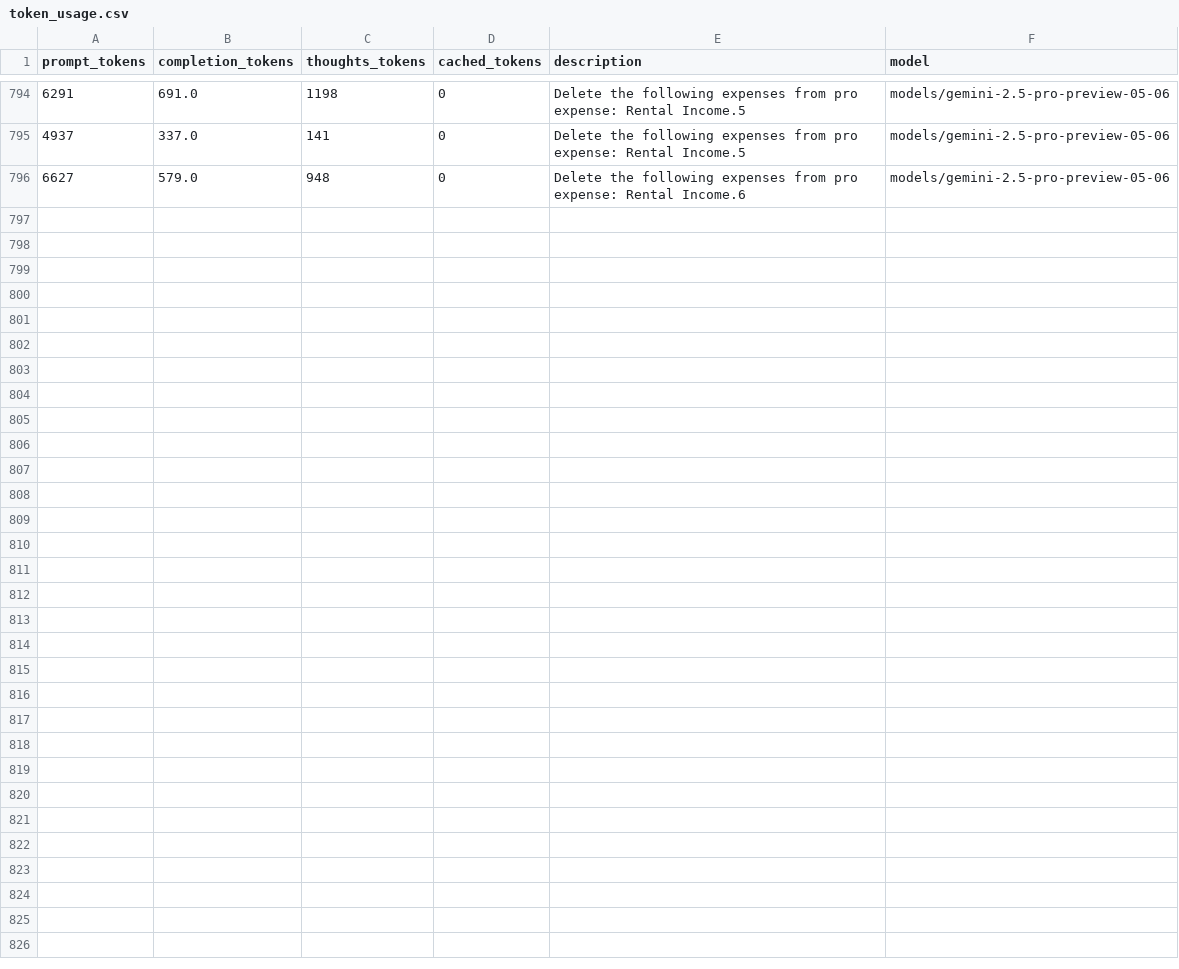
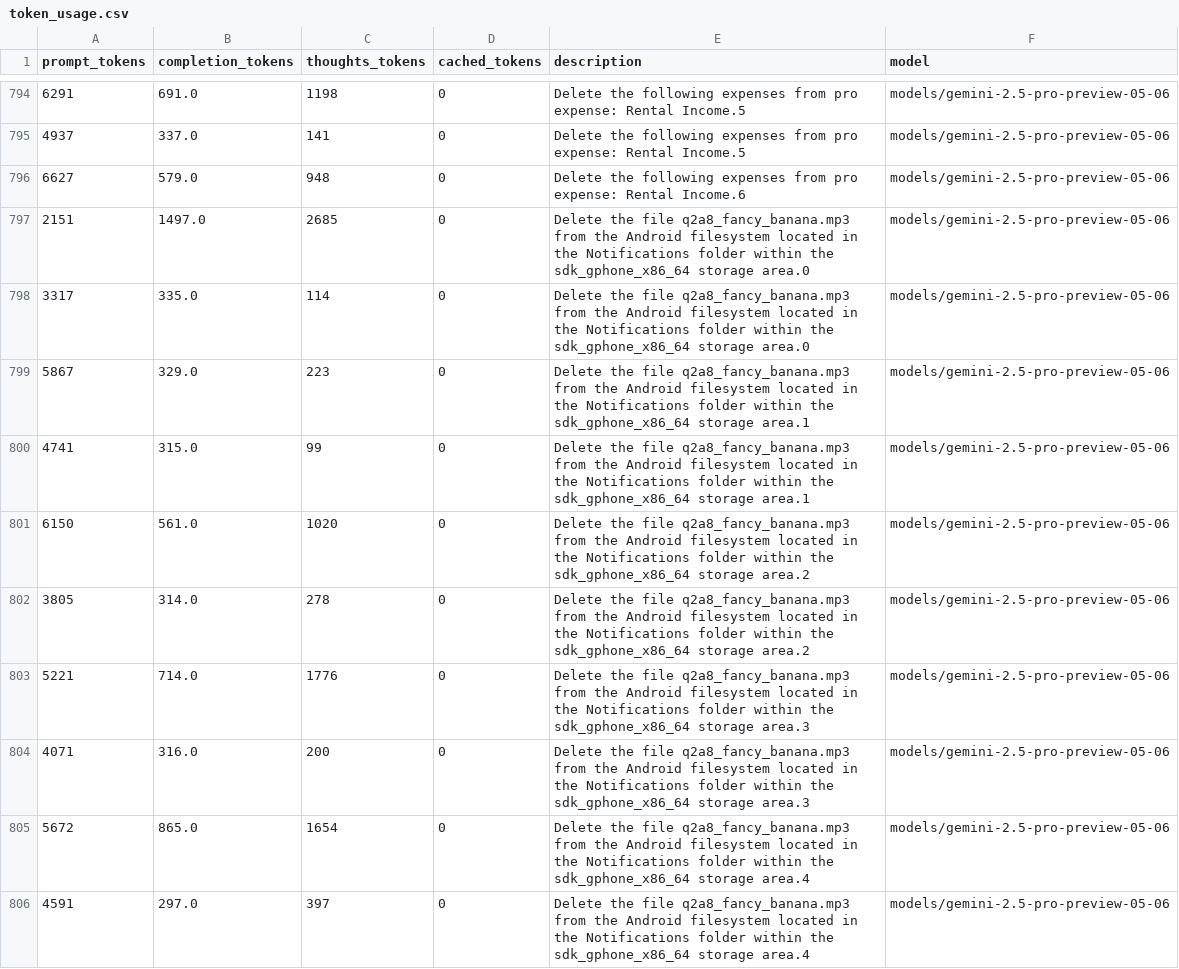
Before and after one commit to LukasHohl/android_world, a CSV file: token_usage.csv, drawn as a sheet; only a part is shown, gaps mark what is left out; the diff covers the shown part only; the diff names each change by its address in the sheet, - before the commit and + after, or states it on an @@ line.

```diff
--- a/token_usage.csv
+++ b/token_usage.csv
+row 797: 2151 | 1497.0 | 2685 | 0 | Delete the file q2a8_fancy_banana.mp3 from the Android filesystem located in the Notifications folder within the sdk_gphone_x86_64 storage area.0 | models/gemini-2.5-pro-preview-05-06
+row 798: 3317 | 335.0 | 114 | 0 | Delete the file q2a8_fancy_banana.mp3 from the Android filesystem located in the Notifications folder within the sdk_gphone_x86_64 storage area.0 | models/gemini-2.5-pro-preview-05-06
+row 799: 5867 | 329.0 | 223 | 0 | Delete the file q2a8_fancy_banana.mp3 from the Android filesystem located in the Notifications folder within the sdk_gphone_x86_64 storage area.1 | models/gemini-2.5-pro-preview-05-06
+row 800: 4741 | 315.0 | 99 | 0 | Delete the file q2a8_fancy_banana.mp3 from the Android filesystem located in the Notifications folder within the sdk_gphone_x86_64 storage area.1 | models/gemini-2.5-pro-preview-05-06
+row 801: 6150 | 561.0 | 1020 | 0 | Delete the file q2a8_fancy_banana.mp3 from the Android filesystem located in the Notifications folder within the sdk_gphone_x86_64 storage area.2 | models/gemini-2.5-pro-preview-05-06
+row 802: 3805 | 314.0 | 278 | 0 | Delete the file q2a8_fancy_banana.mp3 from the Android filesystem located in the Notifications folder within the sdk_gphone_x86_64 storage area.2 | models/gemini-2.5-pro-preview-05-06
+row 803: 5221 | 714.0 | 1776 | 0 | Delete the file q2a8_fancy_banana.mp3 from the Android filesystem located in the Notifications folder within the sdk_gphone_x86_64 storage area.3 | models/gemini-2.5-pro-preview-05-06
+row 804: 4071 | 316.0 | 200 | 0 | Delete the file q2a8_fancy_banana.mp3 from the Android filesystem located in the Notifications folder within the sdk_gphone_x86_64 storage area.3 | models/gemini-2.5-pro-preview-05-06
+row 805: 5672 | 865.0 | 1654 | 0 | Delete the file q2a8_fancy_banana.mp3 from the Android filesystem located in the Notifications folder within the sdk_gphone_x86_64 storage area.4 | models/gemini-2.5-pro-preview-05-06
+row 806: 4591 | 297.0 | 397 | 0 | Delete the file q2a8_fancy_banana.mp3 from the Android filesystem located in the Notifications folder within the sdk_gphone_x86_64 storage area.4 | models/gemini-2.5-pro-preview-05-06
```
Also changed, not shown: 18 added rows elsewhere in this file, 55 other files.
